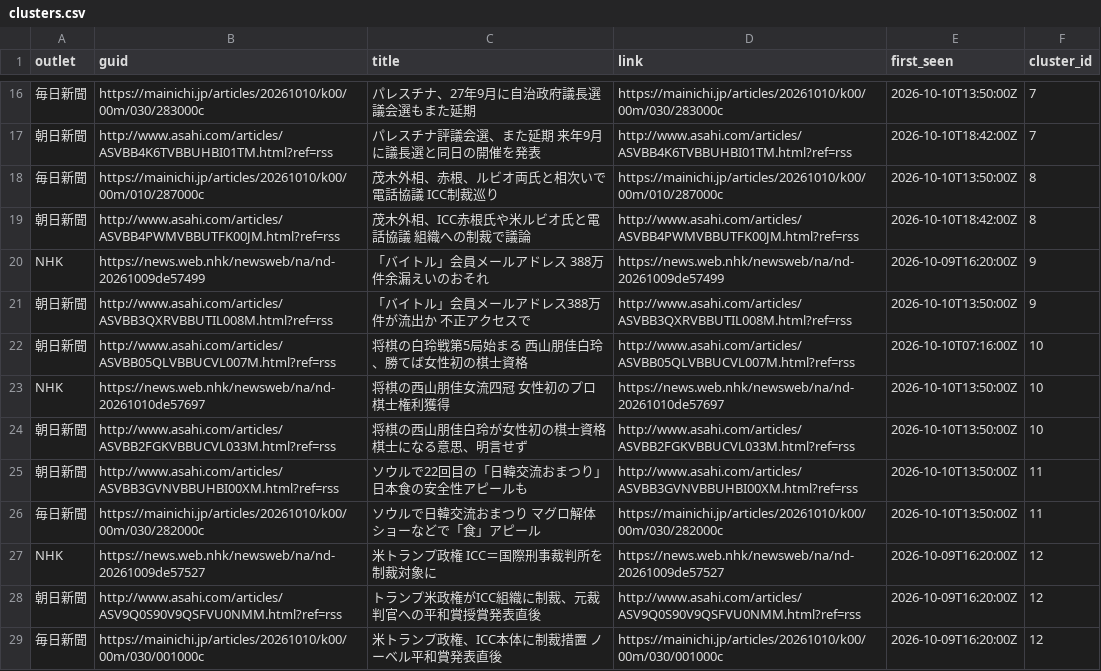
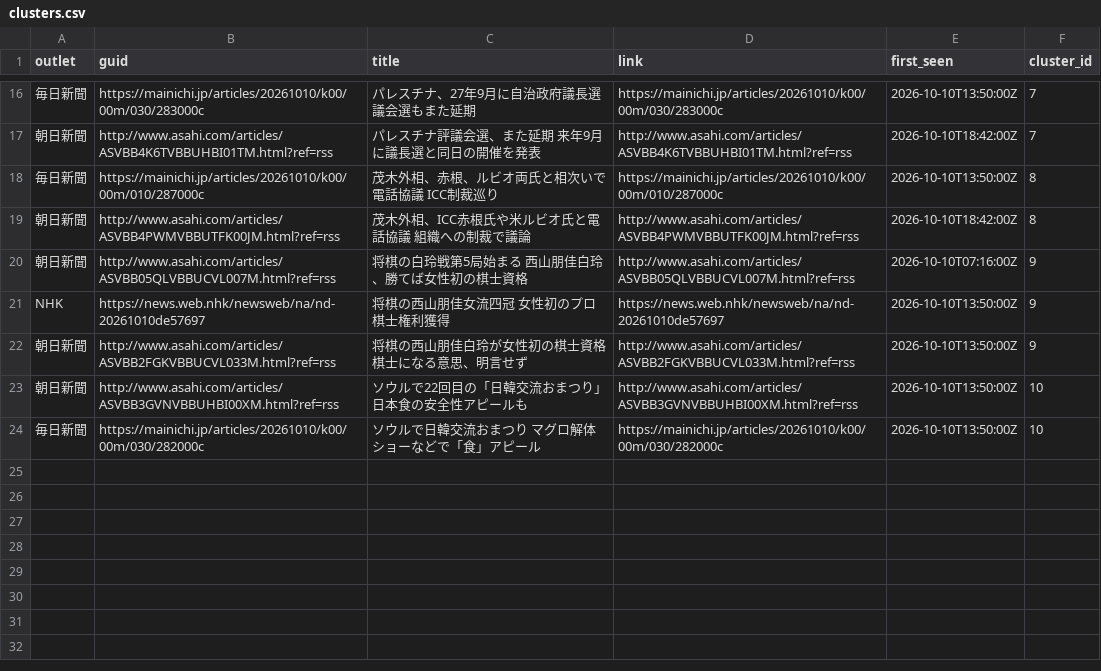
Before and after one commit to twill3c/midashi-sanmenkyo, a CSV file: data/processed/clusters.csv, drawn as a sheet; only a part is shown, gaps mark what is left out; removed rows and columns are numbered as before the commit, all else as after; the diff names each change by its address in the sheet, - before the commit and + after, or states it on an @@ line.

```diff
--- a/data/processed/clusters.csv
+++ b/data/processed/clusters.csv
-row 20: NHK | https://news.web.nhk/newsweb/na/nd-20261009de57499 | 「バイトル」会員メールアドレス 388万件余漏えいのおそれ | https://news.web.nhk/newsweb/na/nd-20261009de57499 | 2026-10-09T16:20:00Z | 9
-row 21: 朝日新聞 | http://www.asahi.com/articles/ASVBB3QXRVBBUTIL008M.html?ref=rss | 「バイトル」会員メールアドレス388万件が流出か 不正アクセスで | http://www.asahi.com/articles/ASVBB3QXRVBBUTIL008M.html?ref=rss | 2026-10-10T13:50:00Z | 9
-F20:F22 (cluster_id): 10
+F20:F22 (cluster_id): 9
-F23:F24 (cluster_id): 11
+F23:F24 (cluster_id): 10
-row 27: NHK | https://news.web.nhk/newsweb/na/nd-20261009de57527 | 米トランプ政権 ICC＝国際刑事裁判所を制裁対象に | https://news.web.nhk/newsweb/na/nd-20261009de57527 | 2026-10-09T16:20:00Z | 12
-row 28: 朝日新聞 | http://www.asahi.com/articles/ASV9Q0S90V9QSFVU0NMM.html?ref=rss | トランプ米政権がICC組織に制裁、元裁判官への平和賞授賞発表直後 | http://www.asahi.com/articles/ASV9Q0S90V9QSFVU0NMM.html?ref=rss | 2026-10-09T16:20:00Z | 12
-row 29: 毎日新聞 | https://mainichi.jp/articles/20261010/k00/00m/030/001000c | 米トランプ政権、ICC本体に制裁措置 ノーベル平和賞発表直後 | https://mainichi.jp/articles/20261010/k00/00m/030/001000c | 2026-10-09T16:20:00Z | 12
```
Also changed, not shown: data/ledger.csv, data/processed/stats.csv, 5 other files.
